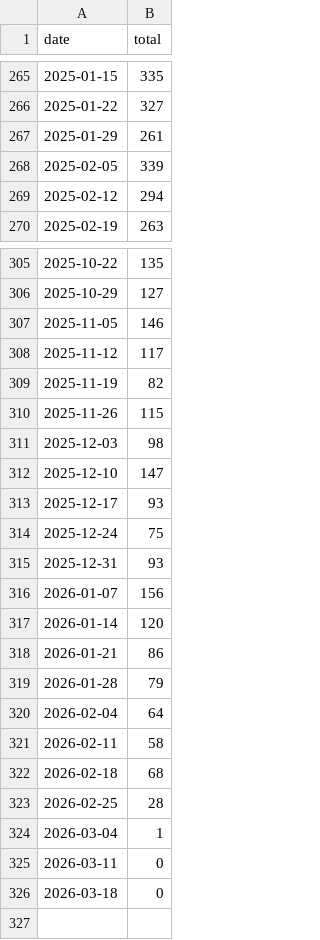
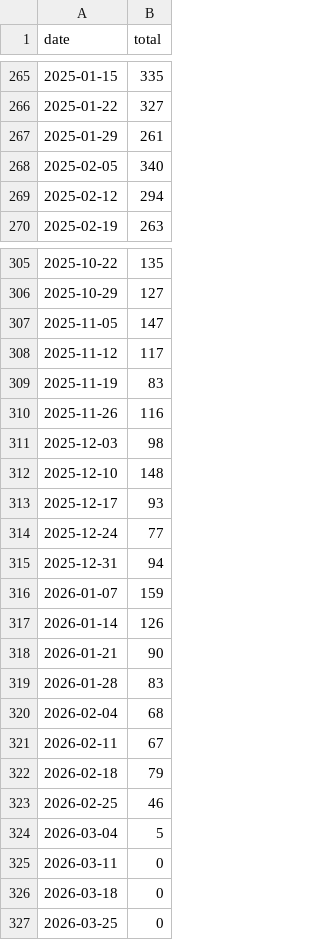
Before and after one commit to rnaguru/wwpcrqc, a CSV file: LociTracker/data/prefetched_total_sequences.csv, drawn as a sheet; only a part is shown, gaps mark what is left out; the diff covers the shown part only.

```diff
--- a/LociTracker/data/prefetched_total_sequences.csv
+++ b/LociTracker/data/prefetched_total_sequences.csv
@@ -267,3 +267,3 @@ date,total
 2025-01-29,261
-2025-02-05,339
+2025-02-05,340
 2025-02-12,294
@@ -306,21 +306,22 @@ date,total
 2025-10-29,127
-2025-11-05,146
+2025-11-05,147
 2025-11-12,117
-2025-11-19,82
-2025-11-26,115
+2025-11-19,83
+2025-11-26,116
 2025-12-03,98
-2025-12-10,147
+2025-12-10,148
 2025-12-17,93
-2025-12-24,75
-2025-12-31,93
-2026-01-07,156
-2026-01-14,120
-2026-01-21,86
-2026-01-28,79
-2026-02-04,64
-2026-02-11,58
-2026-02-18,68
-2026-02-25,28
-2026-03-04,1
+2025-12-24,77
+2025-12-31,94
+2026-01-07,159
+2026-01-14,126
+2026-01-21,90
+2026-01-28,83
+2026-02-04,68
+2026-02-11,67
+2026-02-18,79
+2026-02-25,46
+2026-03-04,5
 2026-03-11,0
 2026-03-18,0
+2026-03-25,0
```
Also changed, not shown: 1 edited cell elsewhere in this file, LociTracker/data/prefetched_E_Sarbeco.csv, LociTracker/data/prefetched_N1.csv, 2 other files.
